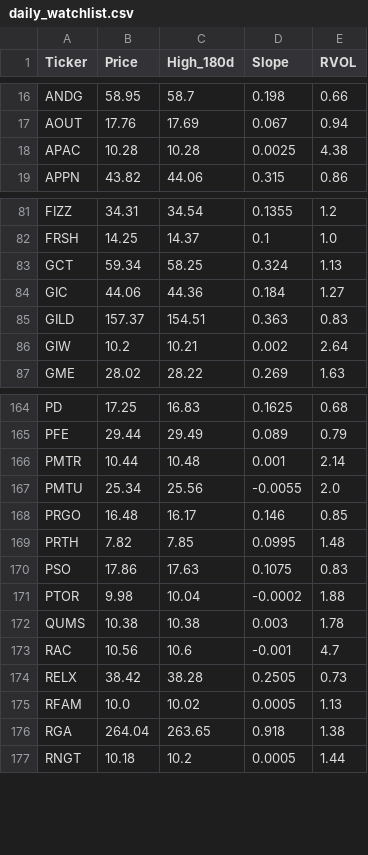
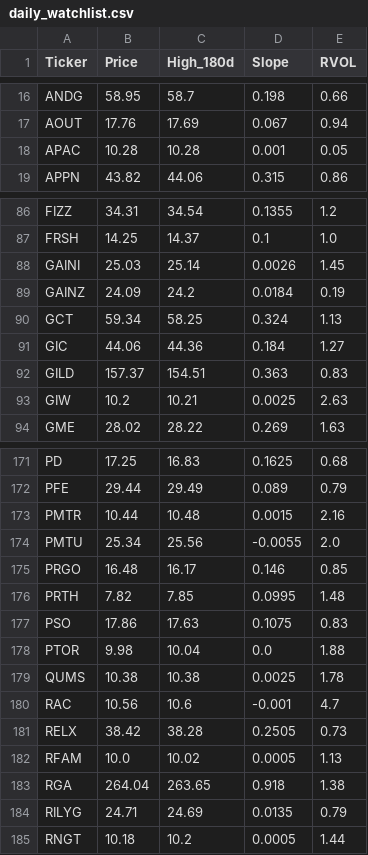
Before and after one commit to akshatsirohiya-arch/my-investment-ai, a CSV file: daily_watchlist.csv, drawn as a sheet; only a part is shown, gaps mark what is left out; the diff covers the shown part only.

```diff
--- a/daily_watchlist.csv
+++ b/daily_watchlist.csv
@@ -17,3 +17,3 @@ ANDG,58.95,58.7,0.198,0.66
 AOUT,17.76,17.69,0.067,0.94
-APAC,10.28,10.28,0.0025,4.38
+APAC,10.28,10.28,0.001,0.05
 APPN,43.82,44.06,0.315,0.86
@@ -82,2 +87,4 @@ FIZZ,34.31,34.54,0.1355,1.2
 FRSH,14.25,14.37,0.1,1.0
+GAINI,25.03,25.14,0.0026,1.45
+GAINZ,24.09,24.2,0.0184,0.19
 GCT,59.34,58.25,0.324,1.13
@@ -85,3 +92,3 @@ GIC,44.06,44.36,0.184,1.27
 GILD,157.37,154.51,0.363,0.83
-GIW,10.2,10.21,0.002,2.64
+GIW,10.2,10.21,0.0025,2.63
 GME,28.02,28.22,0.269,1.63
@@ -165,3 +172,3 @@ PD,17.25,16.83,0.1625,0.68
 PFE,29.44,29.49,0.089,0.79
-PMTR,10.44,10.48,0.001,2.14
+PMTR,10.44,10.48,0.0015,2.16
 PMTU,25.34,25.56,-0.0055,2.0
@@ -170,4 +177,4 @@ PRTH,7.82,7.85,0.0995,1.48
 PSO,17.86,17.63,0.1075,0.83
-PTOR,9.98,10.04,-0.0002,1.88
-QUMS,10.38,10.38,0.003,1.78
+PTOR,9.98,10.04,0.0,1.88
+QUMS,10.38,10.38,0.0025,1.78
 RAC,10.56,10.6,-0.001,4.7
@@ -176,2 +183,3 @@ RFAM,10.0,10.02,0.0005,1.13
 RGA,264.04,263.65,0.918,1.38
+RILYG,24.71,24.69,0.0135,0.79
 RNGT,10.18,10.2,0.0005,1.44
```
Also changed, not shown: 6 added rows and 34 edited cells elsewhere in this file.
